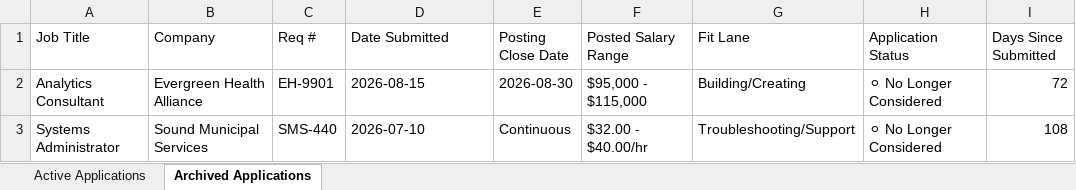
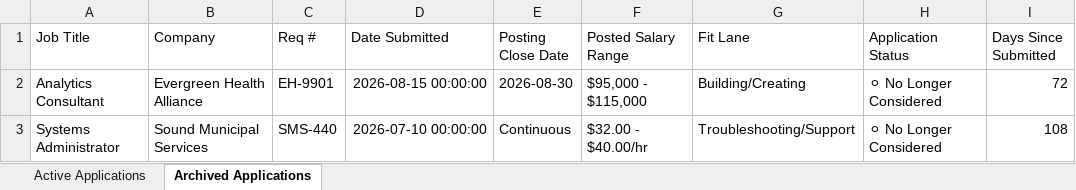
Before and after one commit to dfloresca/job-tracker-pipeline, an Excel workbook: data/sample_tracker.xlsx, sheet Archived Applications, drawn as a sheet; only a part is shown; values as stored, in another font and other column widths than the file's, no borders; the diff names each change by its address in the sheet, - before the commit and + after, or states it on an @@ line.

```diff
--- a/data/sample_tracker.xlsx (sheet Archived Applications)
+++ b/data/sample_tracker.xlsx (sheet Archived Applications)
-D2 (Date Submitted): 2026-08-15
+D2 (Date Submitted): 2026-08-15 00:00:00
-D3 (Date Submitted): 2026-07-10
+D3 (Date Submitted): 2026-07-10 00:00:00
```
Also changed, not shown: sheet Active Applications.
